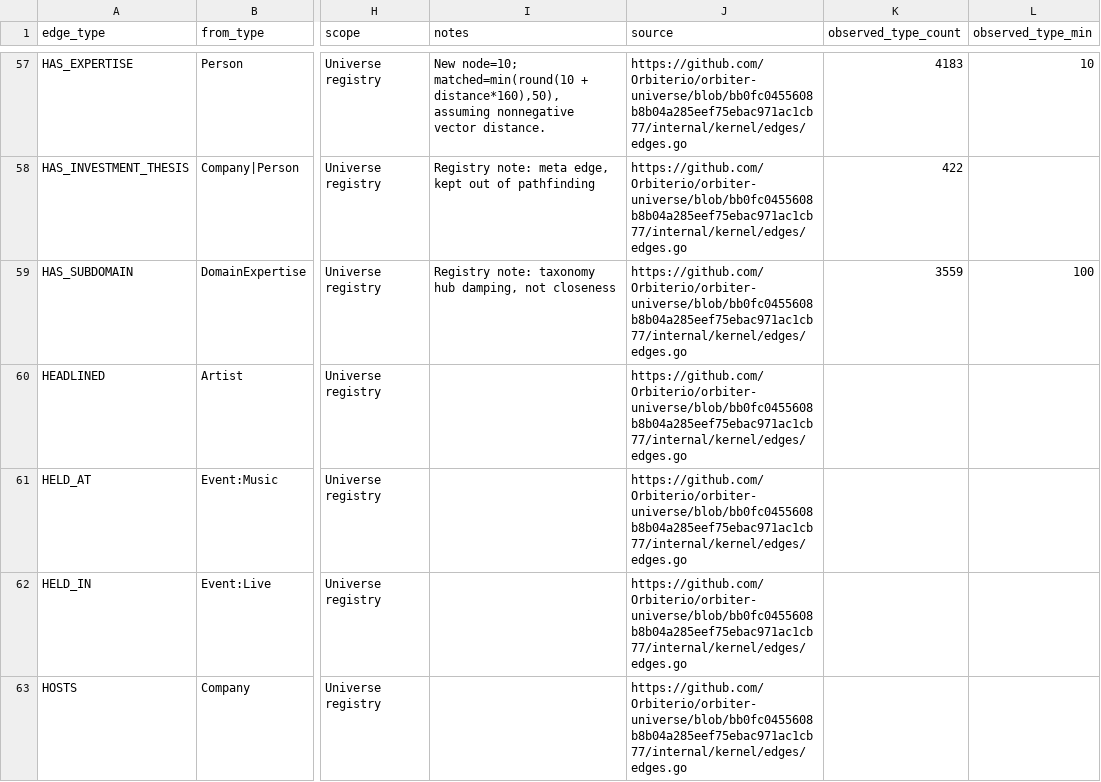
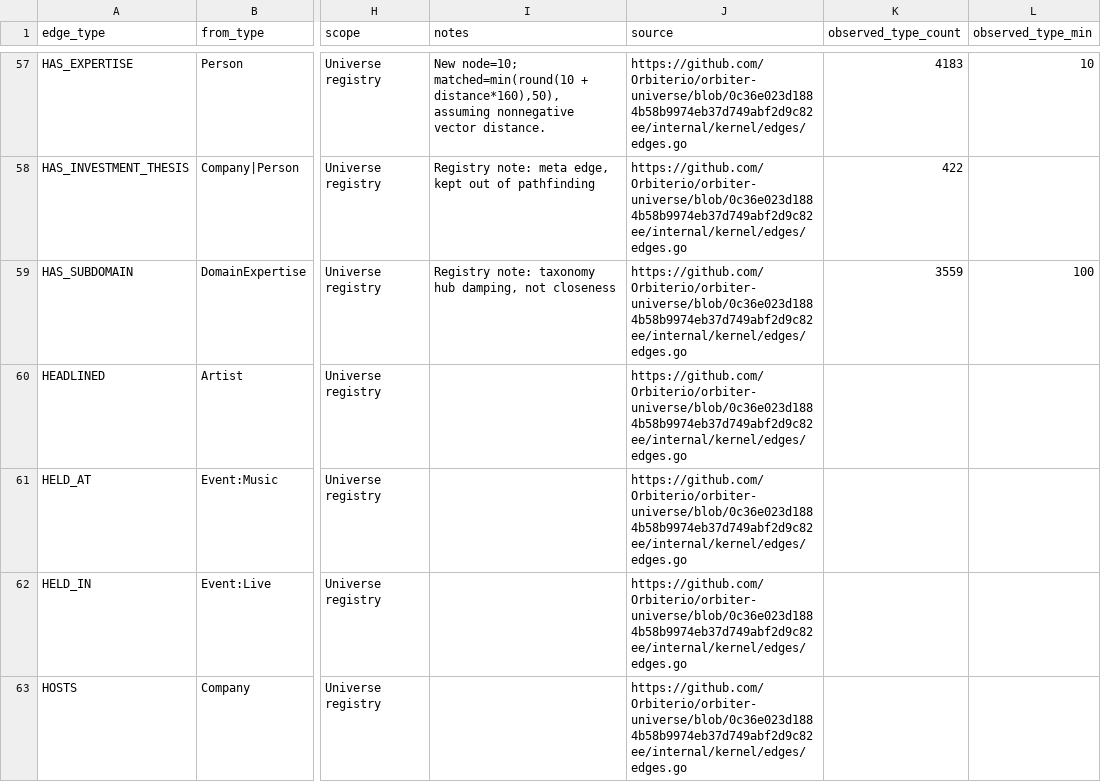
Before and after one commit to Orbiterio/docs, a CSV file: files/graph/edge-weights.csv, drawn as a sheet; only a part is shown, gaps mark what is left out; the diff covers the shown part only; the diff names each change by its address in the sheet, - before the commit and + after, or states it on an @@ line.

```diff
--- a/files/graph/edge-weights.csv
+++ b/files/graph/edge-weights.csv
-J57:J63 (source): https://github.com/Orbiterio/orbiter-universe/blob/bb0fc0455608b8b04a285eef75ebac971ac1cb77/internal/kernel/edges/edges.go
+J57:J63 (source): https://github.com/Orbiterio/orbiter-universe/blob/0c36e023d1884b58b9974eb37d749abf2d9c82ee/internal/kernel/edges/edges.go
```
Also changed, not shown: 1 removed row and 156 edited cells elsewhere in this file, files/graph/edge-properties-observed.csv, files/graph/edge-weights-observed.csv, 7 other files.
